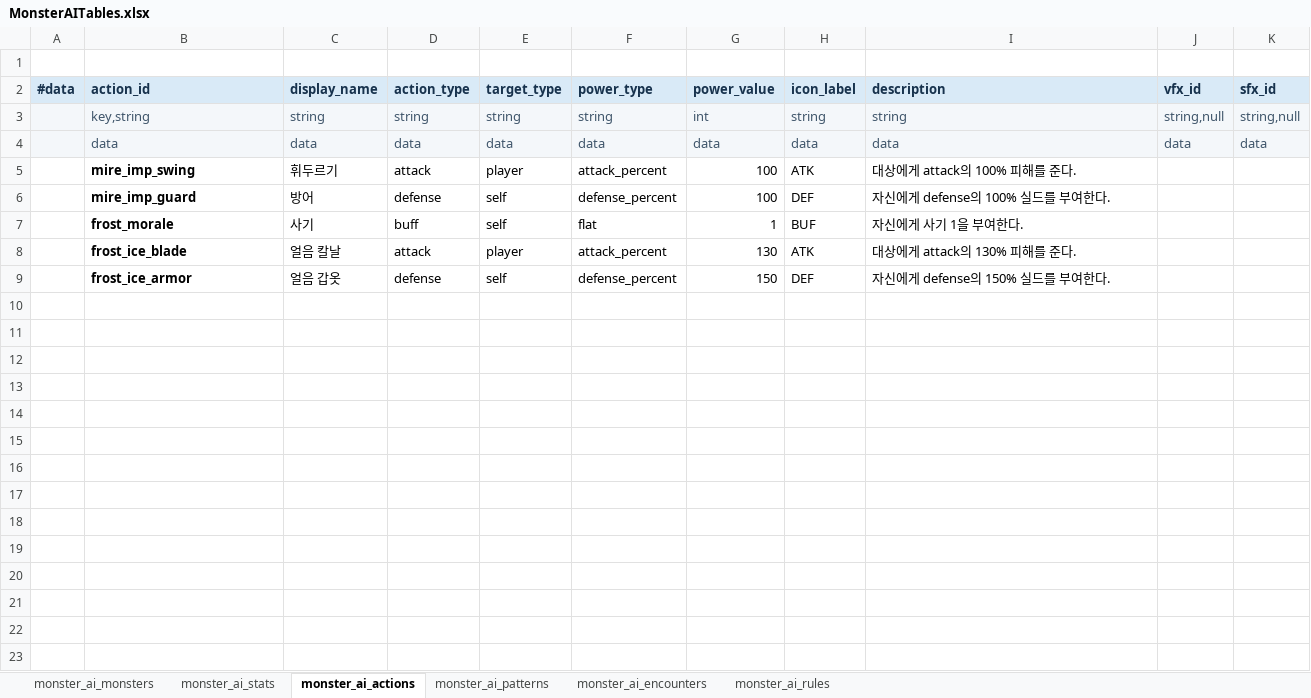
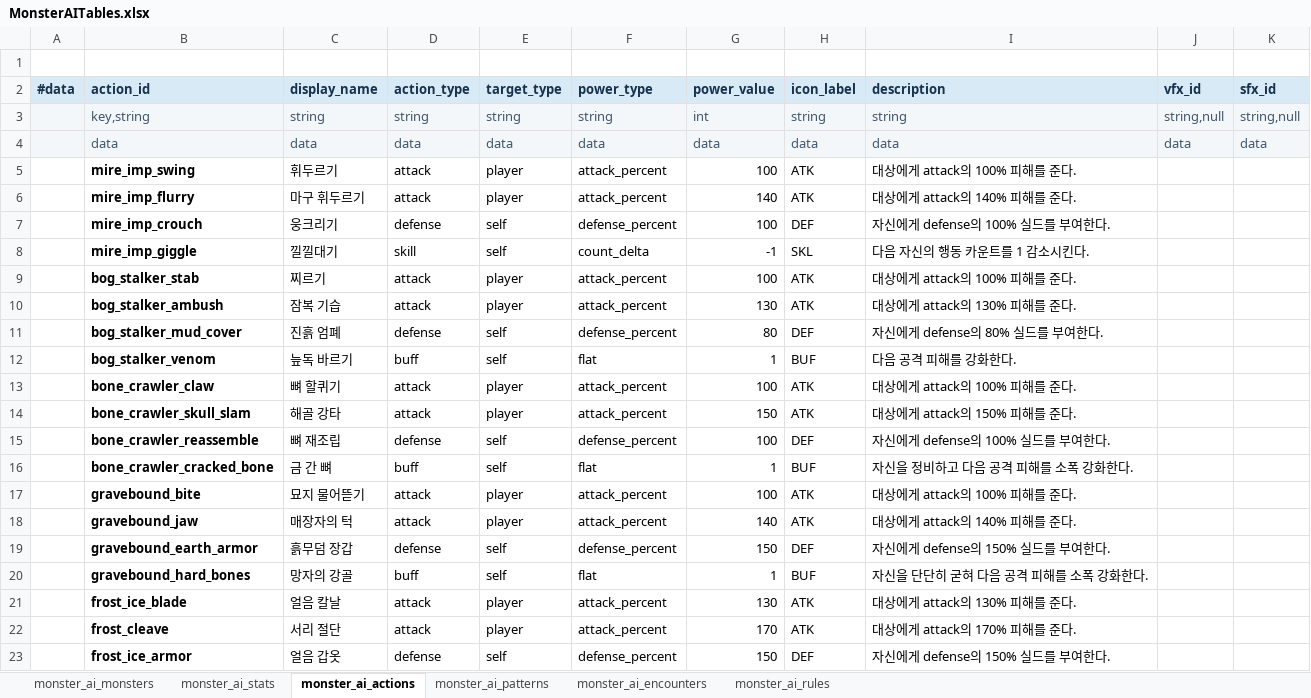
Before and after one commit to lbk0827/Project_A, an Excel workbook: project-a/tables/excel/monster_ai/MonsterAITables.xlsx, sheet monster_ai_actions, drawn as a sheet; only a part is shown; values as stored, in another font and other column widths than the file's, no borders; addresses are those after the commit; the diff covers the shown part only; the diff names each change by its address in the sheet, - before the commit and + after, or states it on an @@ line.

Commit message:
구현: 몬스터 AI 스킬 패턴 적용
기획 문서:
- 몬스터별 공격, 방어, 기술 스킬 기획안을 Docs/Plans/Monster_Skill_Design_Plan.md로 추가했습니다.
- 마이어 임프, 늪 추적자, 뼈 크롤러, 무덤 크롤러, 프로스트 레버넌트, 왕관 시종, 심연 왕관 수호자 7종의 전투 역할과 기본 패턴을 정리했습니다.
- 몬스터별 defense 기준값과 HP 조건 전환 후보를 함께 문서화했습니다.

데이터 테이블:
- MonsterAITables.xlsx를 7종 몬스터 전체 스킬/패턴/규칙 버전으로 확장했습니다.
- monster_ai_actions, monster_ai_patterns, monster_ai_rules, monster_ai_stats, monster_ai_monsters, monster_ai_encounters JSON을 재생성했습니다.
- 기존 MonsterTable.xlsx, StatTable.xlsx와 생성 JSON도 한글 표시명 및 방어 기준값에 맞춰 갱신했습니다.

런타임 구현:
- InGame 전투에서 monster_ai_* JSON을 로드하고 몬스터별 현재 패턴 스텝, 개체별 행동 카운트, HP 조건 규칙을 처리하도록 연결했습니다.
- 새 AI 데이터가 있는 몬스터는 데이터테이블 기반 행동을 사용하고, 데이터가 없으면 기존 intent 순환을 fallback으로 유지합니다.
- buff 행동은 다음 공격 피해 강화, count_delta 기술은 다음 행동 카운트 조정으로 1차 구현했습니다.

UI 개선:
- 공격, 방어, 기술 예고를 구분할 수 있도록 기술 아이콘과 색상 처리를 추가했습니다.
- 몬스터 상세 패널에서 기술 행동도 별도 타입으로 표시되도록 개선했습니다.

한글화:
- 현재 게임에서 영어로 표시되던 몬스터 이름과 기존 intent 이름을 한글로 변경했습니다.
- 몬스터 리소스, 스탯 리소스, 기존 generated JSON, 테이블 생성 스크립트 원본 데이터를 함께 갱신해 재생성 시에도 한글명이 유지되도록 했습니다.

검증:
- 전체 테이블 JSON export를 실행해 15개 테이블 생성이 정상 완료되는 것을 확인했습니다.
- Godot headless로 InGame 씬 로드를 확인했습니다. 기존 UID 경고 외 신규 스크립트 파싱 오류는 없습니다.

커밋 제외:
- stage_1/bg_title import 변경, frost_revenant 씬 변경, yuki 아트 파일, Progress 이미지, .codex, outputs 폴더는 이번 몬스터 AI 구현 범위가 아니어서 포함하지 않았습니다.

```diff
--- a/project-a/tables/excel/monster_ai/MonsterAITables.xlsx (sheet monster_ai_actions)
+++ b/project-a/tables/excel/monster_ai/MonsterAITables.xlsx (sheet monster_ai_actions)
+row 6:  | mire_imp_flurry | 마구 휘두르기 | attack | player | attack_percent | 140 | ATK | 대상에게 attack의 140% 피해를 준다.
-B7 (action_id): mire_imp_guard
+B7 (action_id): mire_imp_crouch
-C7 (display_name): 방어
+C7 (display_name): 웅크리기
+row 8:  | mire_imp_giggle | 낄낄대기 | skill | self | count_delta | -1 | SKL | 다음 자신의 행동 카운트를 1 감소시킨다.
+row 9:  | bog_stalker_stab | 찌르기 | attack | player | attack_percent | 100 | ATK | 대상에게 attack의 100% 피해를 준다.
+row 10:  | bog_stalker_ambush | 잠복 기습 | attack | player | attack_percent | 130 | ATK | 대상에게 attack의 130% 피해를 준다.
+row 11:  | bog_stalker_mud_cover | 진흙 엄폐 | defense | self | defense_percent | 80 | DEF | 자신에게 defense의 80% 실드를 부여한다.
-B12 (action_id): frost_morale
+B12 (action_id): bog_stalker_venom
-C12 (display_name): 사기
+C12 (display_name): 늪독 바르기
-I12 (description): 자신에게 사기 1을 부여한다.
+I12 (description): 다음 공격 피해를 강화한다.
+row 13:  | bone_crawler_claw | 뼈 할퀴기 | attack | player | attack_percent | 100 | ATK | 대상에게 attack의 100% 피해를 준다.
+row 14:  | bone_crawler_skull_slam | 해골 강타 | attack | player | attack_percent | 150 | ATK | 대상에게 attack의 150% 피해를 준다.
+row 15:  | bone_crawler_reassemble | 뼈 재조립 | defense | self | defense_percent | 100 | DEF | 자신에게 defense의 100% 실드를 부여한다.
+row 16:  | bone_crawler_cracked_bone | 금 간 뼈 | buff | self | flat | 1 | BUF | 자신을 정비하고 다음 공격 피해를 소폭 강화한다.
+row 17:  | gravebound_bite | 묘지 물어뜯기 | attack | player | attack_percent | 100 | ATK | 대상에게 attack의 100% 피해를 준다.
+row 18:  | gravebound_jaw | 매장자의 턱 | attack | player | attack_percent | 140 | ATK | 대상에게 attack의 140% 피해를 준다.
+row 19:  | gravebound_earth_armor | 흙무덤 장갑 | defense | self | defense_percent | 150 | DEF | 자신에게 defense의 150% 실드를 부여한다.
+row 20:  | gravebound_hard_bones | 망자의 강골 | buff | self | flat | 1 | BUF | 자신을 단단히 굳혀 다음 공격 피해를 소폭 강화한다.
+row 22:  | frost_cleave | 서리 절단 | attack | player | attack_percent | 170 | ATK | 대상에게 attack의 170% 피해를 준다.
```
Also changed, not shown: 13 added rows elsewhere in this sheet, sheet monster_ai_patterns, sheet monster_ai_encounters, sheet monster_ai_rules, sheet monster_ai_monsters, sheet monster_ai_stats, project-a/tables/excel/MonsterTable.xlsx, project-a/tables/excel/StatTable.xlsx, 34 other files.
